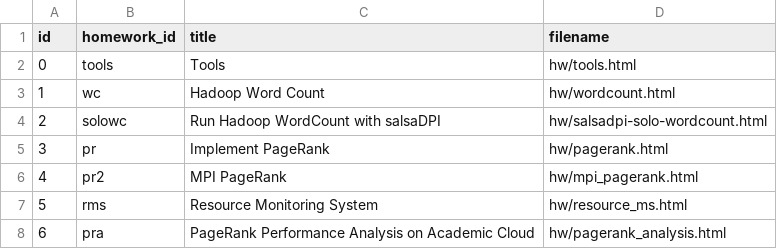
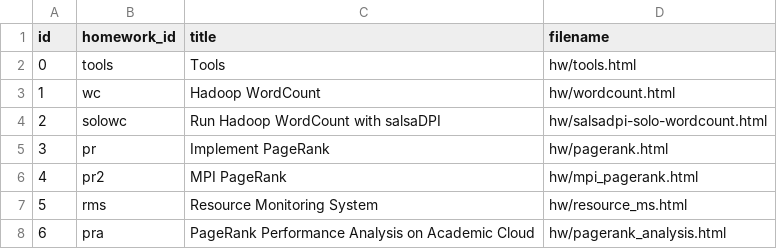
Before and after one commit to nishant07/course-builder, a CSV file: data/homework.csv, drawn as a sheet.

Commit message:
Update homework.csv

```diff
--- a/data/homework.csv
+++ b/data/homework.csv
@@ -2,3 +2,3 @@ id,homework_id,title,filename
 0,tools,Tools,hw/tools.html
-1,wc,Hadoop Word Count,hw/wordcount.html
+1,wc,Hadoop WordCount,hw/wordcount.html
 2,solowc,Run Hadoop WordCount with salsaDPI,hw/salsadpi-solo-wordcount.html
```
